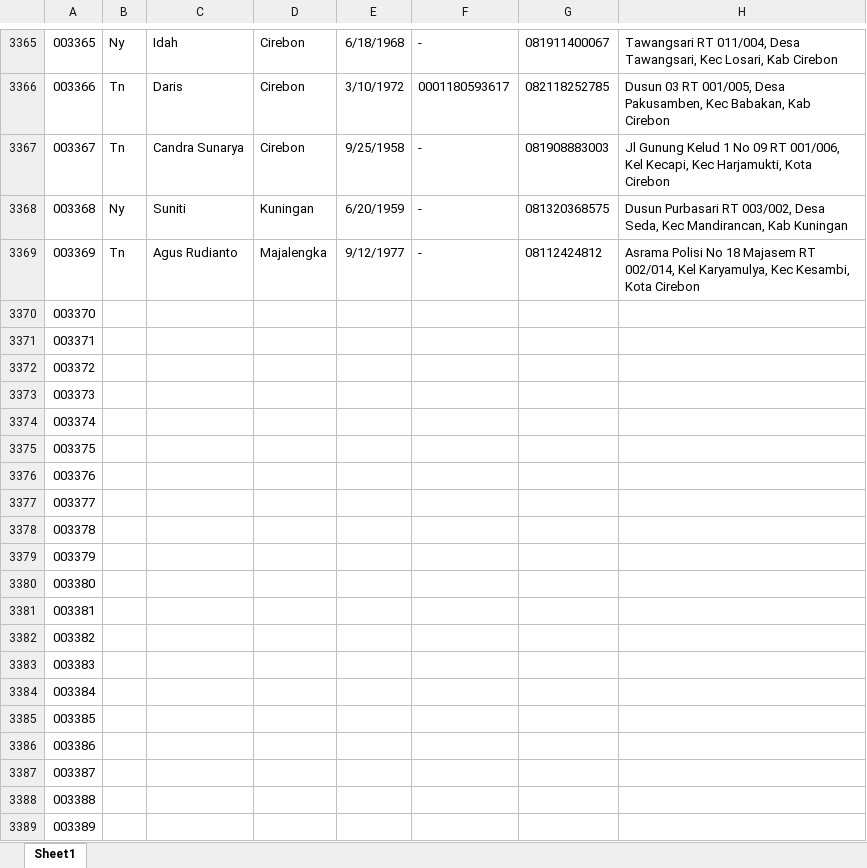
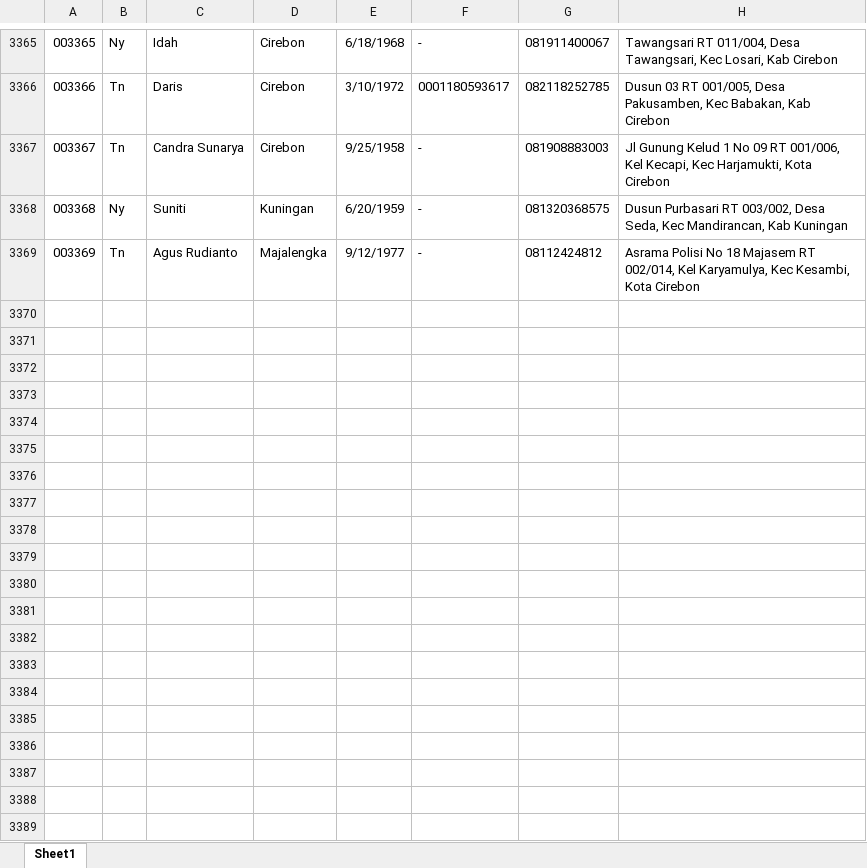
Before and after one commit to digitaaid/kliniklmc, an Excel workbook: public/pasien.xlsx, sheet Sheet1, drawn as a sheet; only a part is shown, gaps mark what is left out; values as stored, in another font and other column widths than the file's, no borders; the diff covers the shown part only; the diff names each change by its address in the sheet, - before the commit and + after, or states it on an @@ line.

Commit message:
penambahan pasien

```diff
--- a/public/pasien.xlsx (sheet Sheet1)
+++ b/public/pasien.xlsx (sheet Sheet1)
-row 3370: 003370
-row 3371: 003371
-row 3372: 003372
-row 3373: 003373
-row 3374: 003374
-row 3375: 003375
-row 3376: 003376
-row 3377: 003377
-row 3378: 003378
-row 3379: 003379
-row 3380: 003380
-row 3381: 003381
-row 3382: 003382
-row 3383: 003383
-row 3384: 003384
-row 3385: 003385
-row 3386: 003386
-row 3387: 003387
-row 3388: 003388
-row 3389: 003389
```
Also changed, not shown: 11 removed rows elsewhere in this sheet, 5 other files.
